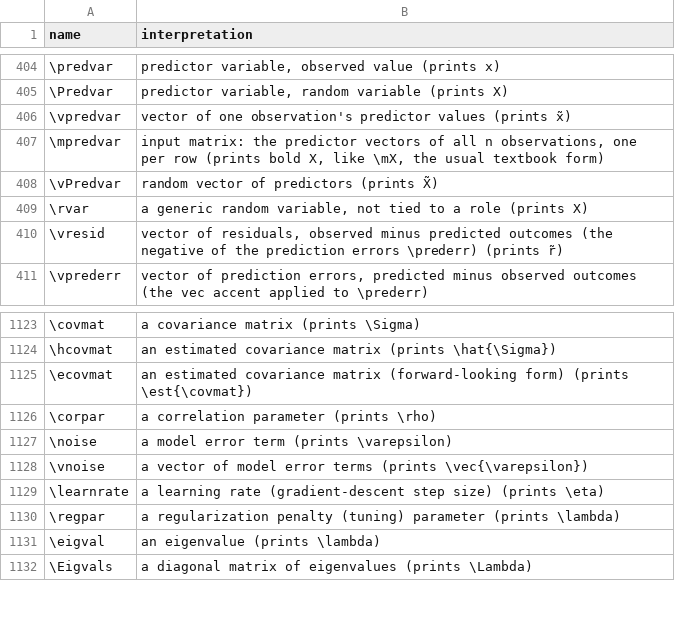
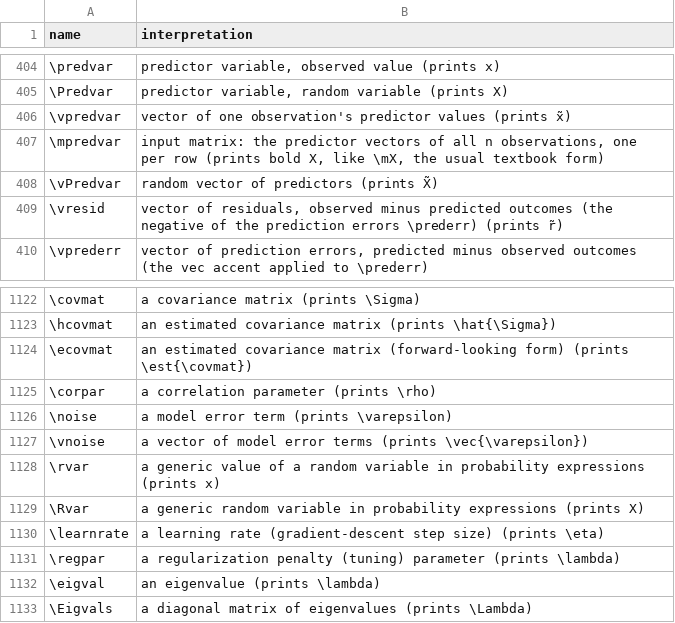
Before and after one commit to Morrison-Lab/macros, a TSV file: interpretations.tsv, drawn as a sheet; only a part is shown, gaps mark what is left out.

```diff
--- a/interpretations.tsv
+++ b/interpretations.tsv
@@ -408,3 +408,2 @@ name	interpretation
 \vPredvar	random vector of predictors (prints X̃)
-\rvar	a generic random variable, not tied to a role (prints X)
 \vresid	vector of residuals, observed minus predicted outcomes (the negative of the prediction errors \prederr) (prints r̃)
@@ -1128,2 +1127,4 @@ name	interpretation
 \vnoise	a vector of model error terms (prints \vec{\varepsilon})
+\rvar	a generic value of a random variable in probability expressions (prints x)
+\Rvar	a generic random variable in probability expressions (prints X)
 \learnrate	a learning rate (gradient-descent step size) (prints \eta)
```
Also changed, not shown: 1 other file.
